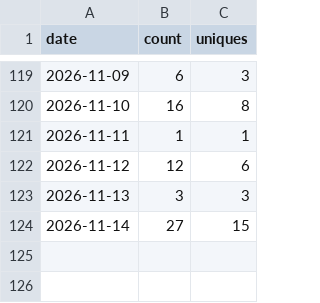
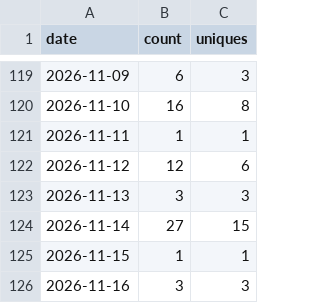
Before and after one commit to Kr1sCode/AD-Automation, a CSV file: .github/traffic/clones.csv, drawn as a sheet; only a part is shown, gaps mark what is left out; the diff names each change by its address in the sheet, - before the commit and + after, or states it on an @@ line.

```diff
--- a/.github/traffic/clones.csv
+++ b/.github/traffic/clones.csv
+row 125: 2026-11-15 | 1 | 1
+row 126: 2026-11-16 | 3 | 3
```
Also changed, not shown: .github/traffic/views.csv.
